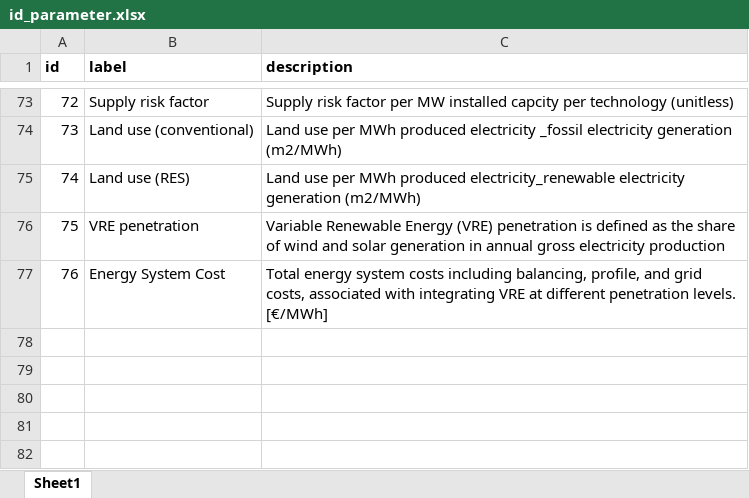
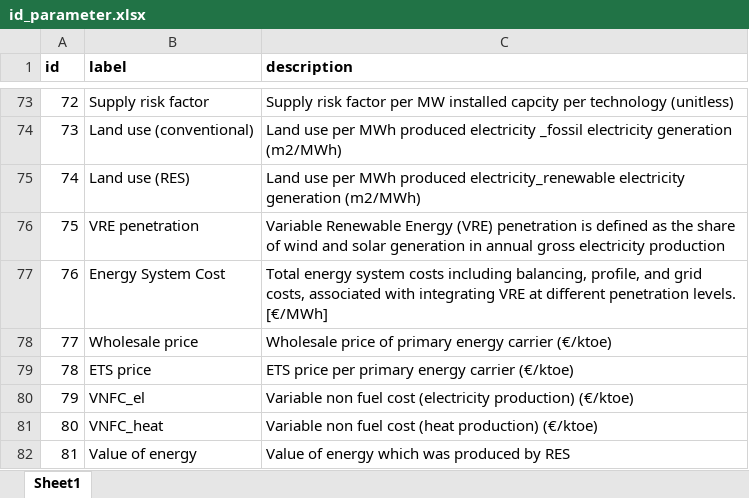
Before and after one commit to fraunhofer-isi/micat, an Excel workbook: import/raw_data/id_parameter.xlsx, sheet Sheet1, drawn as a sheet; only a part is shown, gaps mark what is left out; values as stored, in another font and other column widths than the file's, no borders; the diff names each change by its address in the sheet, - before the commit and + after, or states it on an @@ line.

Commit message:
Data for indicator Value of energy

```diff
--- a/import/raw_data/id_parameter.xlsx (sheet Sheet1)
+++ b/import/raw_data/id_parameter.xlsx (sheet Sheet1)
+row 78: 77 | Wholesale price | Wholesale price of primary energy carrier (€/ktoe)
+row 79: 78 | ETS price | ETS price per primary energy carrier (€/ktoe)
+row 80: 79 | VNFC_el | Variable non fuel cost (electricity production) (€/ktoe)
+row 81: 80 | VNFC_heat | Variable non fuel cost (heat production) (€/ktoe)
+row 82: 81 | Value of energy | Value of energy which was produced by RES
```
Also changed, not shown: 1 other file.
